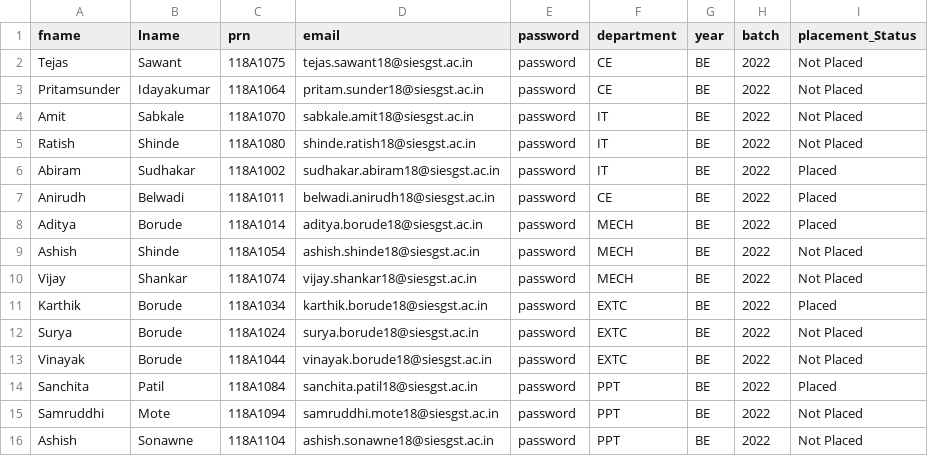
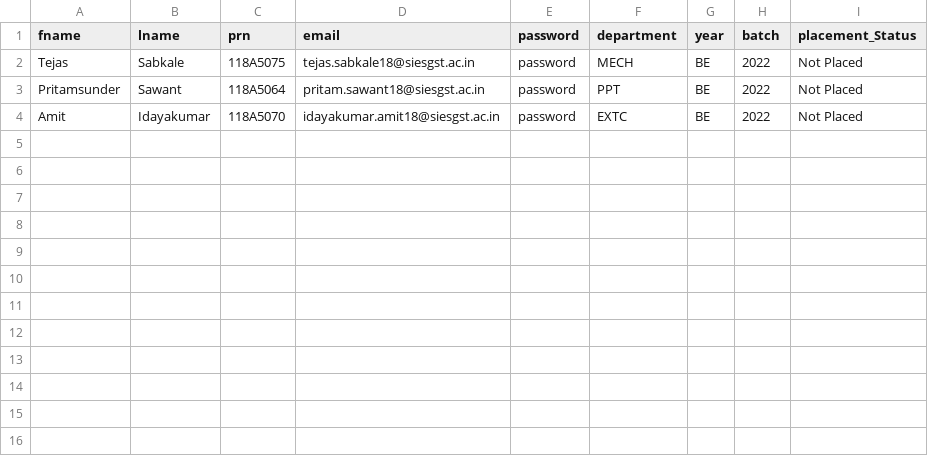
Before and after one commit to SawantTejas/SIES-GST-Placement-Website, a CSV file: students.csv, drawn as a sheet.

Commit message:
Added modify on placement

```diff
--- a/students.csv
+++ b/students.csv
@@ -1,16 +1,4 @@
 fname,lname,prn,email,password,department,year,batch,placement_Status
-Tejas,Sawant,118A1075,tejas.sawant18@siesgst.ac.in,password,CE,BE,2022,Not Placed
-Pritamsunder,Idayakumar,118A1064,pritam.sunder18@siesgst.ac.in,password,CE,BE,2022,Not Placed
-Amit,Sabkale,118A1070,sabkale.amit18@siesgst.ac.in,password,IT,BE,2022,Not Placed
-Ratish,Shinde,118A1080,shinde.ratish18@siesgst.ac.in,password,IT,BE,2022,Not Placed
-Abiram,Sudhakar,118A1002,sudhakar.abiram18@siesgst.ac.in,password,IT,BE,2022,Placed
-Anirudh,Belwadi,118A1011,belwadi.anirudh18@siesgst.ac.in,password,CE,BE,2022,Placed
-Aditya,Borude,118A1014,aditya.borude18@siesgst.ac.in,password,MECH,BE,2022,Placed
-Ashish,Shinde,118A1054,ashish.shinde18@siesgst.ac.in,password,MECH,BE,2022,Not Placed
-Vijay,Shankar,118A1074,vijay.shankar18@siesgst.ac.in,password,MECH,BE,2022,Not Placed
-Karthik,Borude,118A1034,karthik.borude18@siesgst.ac.in,password,EXTC,BE,2022,Placed
-Surya,Borude,118A1024,surya.borude18@siesgst.ac.in,password,EXTC,BE,2022,Not Placed
-Vinayak,Borude,118A1044,vinayak.borude18@siesgst.ac.in,password,EXTC,BE,2022,Not Placed
-Sanchita,Patil,118A1084,sanchita.patil18@siesgst.ac.in,password,PPT,BE,2022,Placed
-Samruddhi,Mote,118A1094,samruddhi.mote18@siesgst.ac.in,password,PPT,BE,2022,Not Placed
-Ashish,Sonawne,118A1104,ashish.sonawne18@siesgst.ac.in,password,PPT,BE,2022,Not Placed
+Tejas,Sabkale,118A5075,tejas.sabkale18@siesgst.ac.in,password,MECH,BE,2022,Not Placed
+Pritamsunder,Sawant,118A5064,pritam.sawant18@siesgst.ac.in,password,PPT,BE,2022,Not Placed
+Amit,Idayakumar,118A5070,idayakumar.amit18@siesgst.ac.in,password,EXTC,BE,2022,Not Placed
```
Also changed, not shown: 8 other files.
